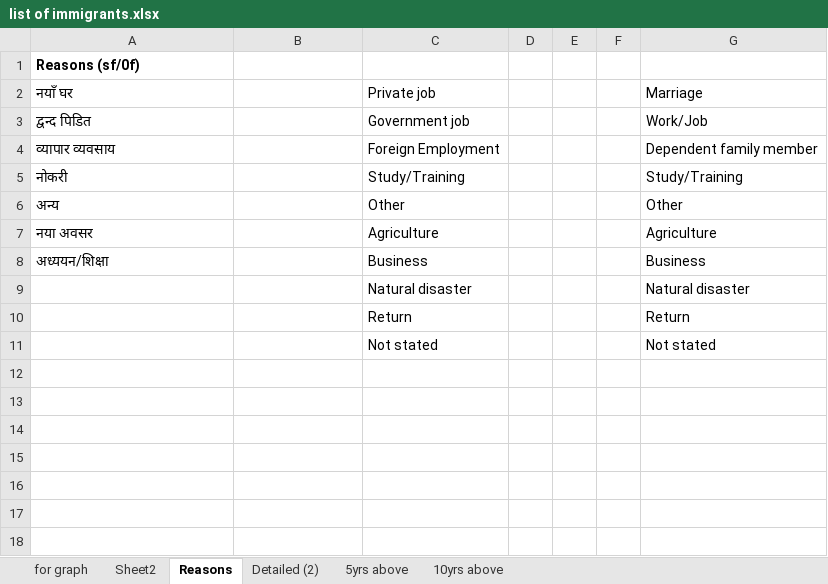
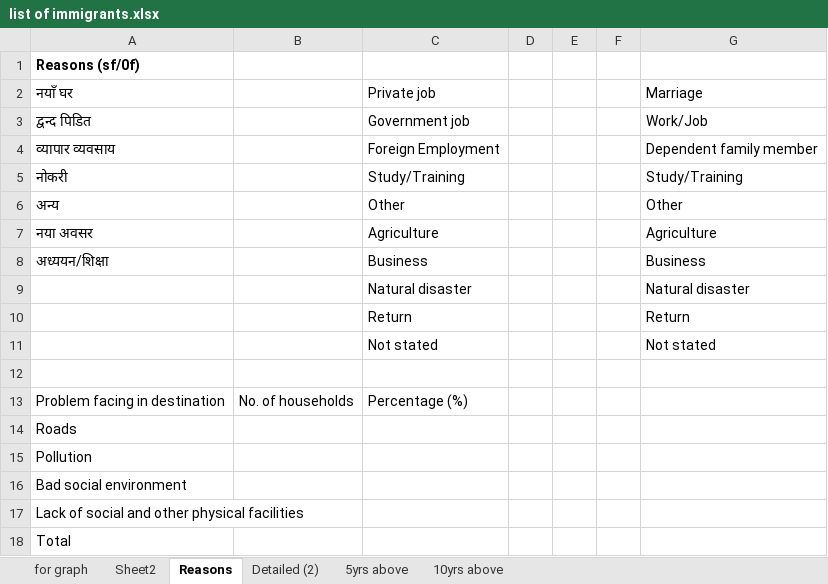
Before and after one commit to suwalcrystal/ward1, an Excel workbook: migration/list of immigrants.xlsx, sheet Reasons, drawn as a sheet; values as stored, in another font and other column widths than the file's, no borders; the diff names each change by its address in the sheet, - before the commit and + after, or states it on an @@ line.

Commit message:
migration continue

```diff
--- a/migration/list of immigrants.xlsx (sheet Reasons)
+++ b/migration/list of immigrants.xlsx (sheet Reasons)
+row 12: (empty)
+row 13: Problem facing in destination | No. of households | Percentage (%)
+row 14: Roads
+row 15: Pollution
+row 16: Bad social environment
+row 17: Lack of social and other physical facilities
+row 18: Total
```
Also changed, not shown: sheet for graph, formulas that keep their value.
